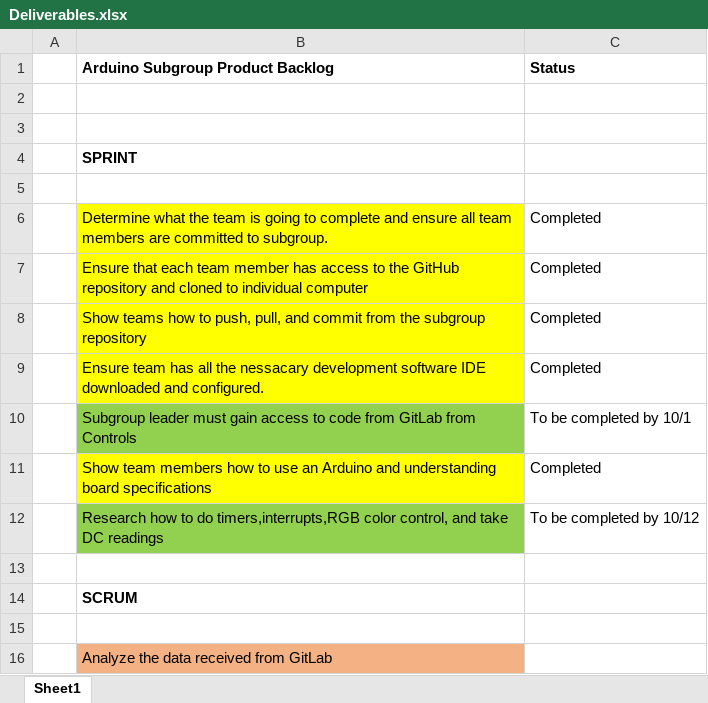
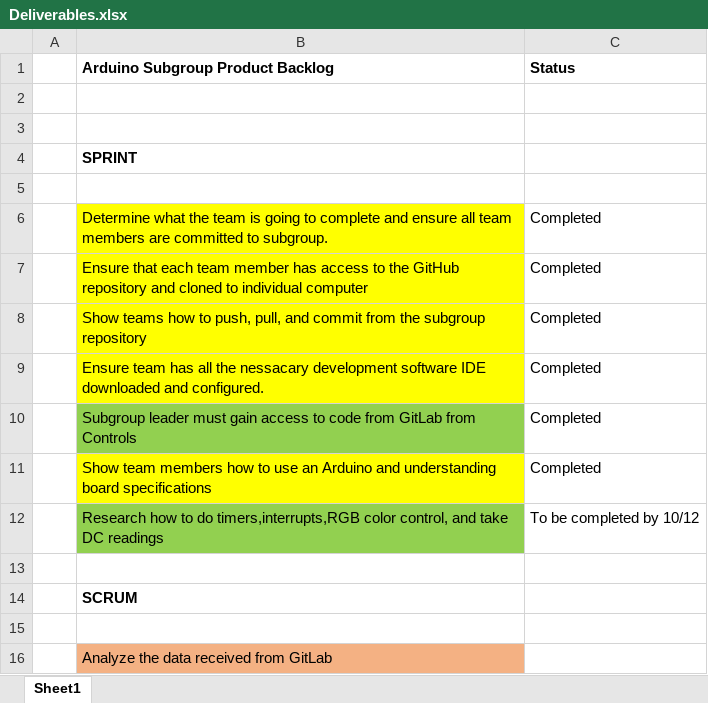
Before and after one commit to willpanderson/Rover_Embedded, an Excel workbook: Deliverables.xlsx, sheet Sheet1, drawn as a sheet; only a part is shown; values as stored, in another font and other column widths than the file's, no borders; the diff names each change by its address in the sheet, - before the commit and + after, or states it on an @@ line.

Commit message:
Update Deliverables.xlsx

```diff
--- a/Deliverables.xlsx (sheet Sheet1)
+++ b/Deliverables.xlsx (sheet Sheet1)
-C10 (Status): To be completed by 10/1
+C10 (Status): Completed
```
